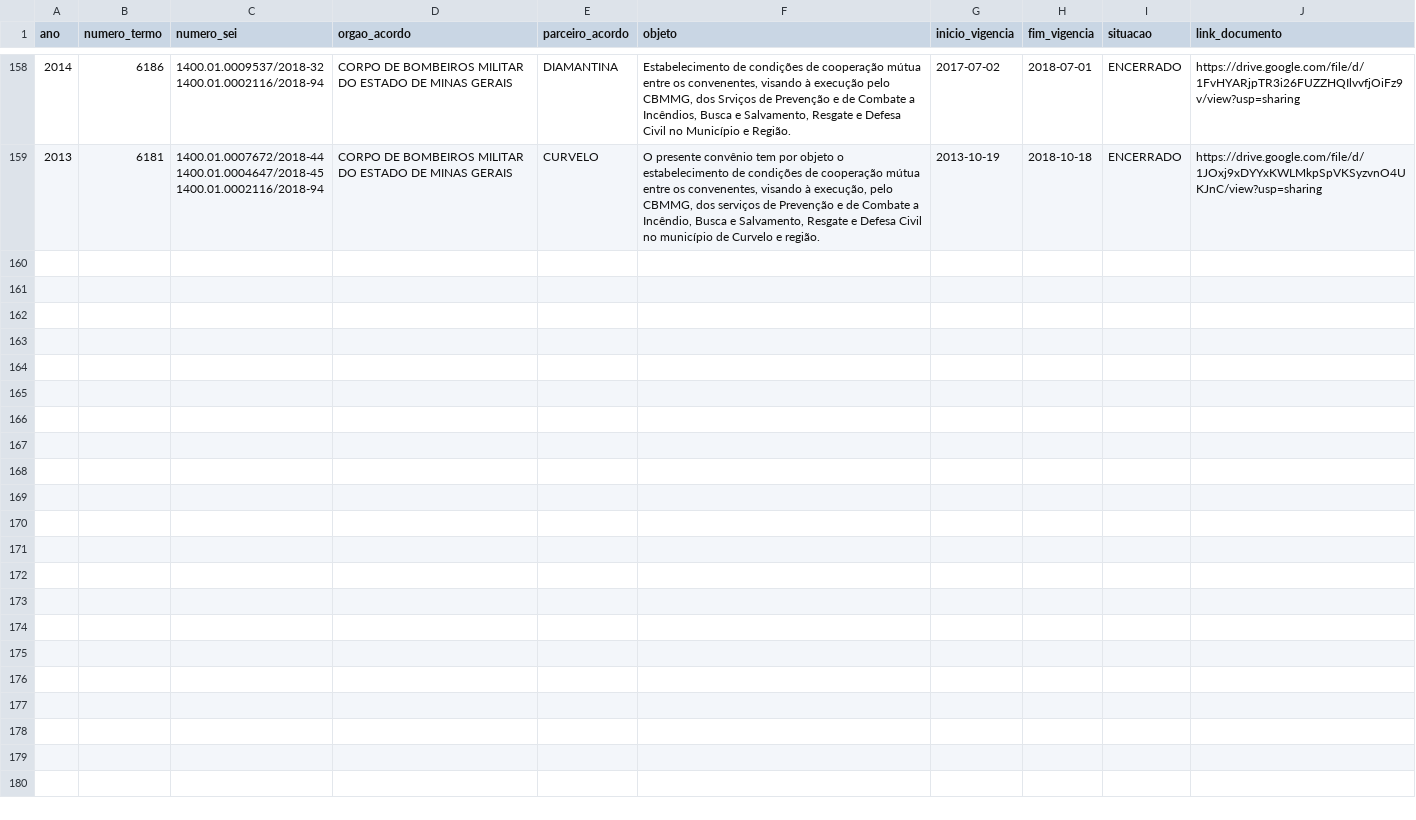
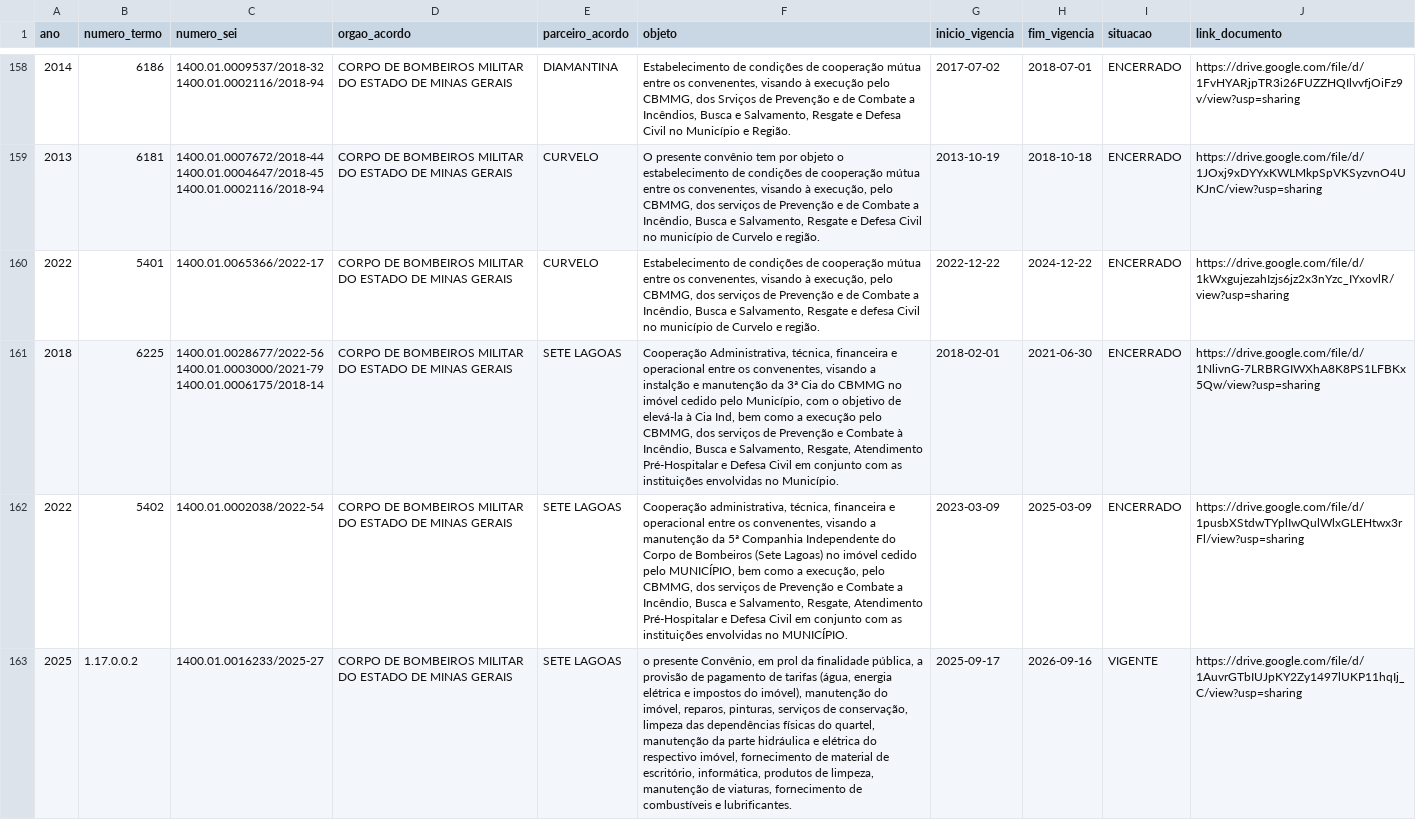
Before and after one commit to transparencia-mg/portal_acordos_cooperacao_tecnica, a CSV file: cadastros/CORPO_DE_BOMBEIROS_MILITAR_DO_ESTADO_DE_MINAS_GERAIS.csv, drawn as a sheet; only a part is shown, gaps mark what is left out; ↵ is a line break in a cell; the diff names each change by its address in the sheet, - before the commit and + after, or states it on an @@ line.

Commit message:
Cadastro: CORPO DE BOMBEIROS MILITAR DO ESTADO DE MINAS GERAIS (162 registros)

```diff
--- a/cadastros/CORPO_DE_BOMBEIROS_MILITAR_DO_ESTADO_DE_MINAS_GERAIS.csv
+++ b/cadastros/CORPO_DE_BOMBEIROS_MILITAR_DO_ESTADO_DE_MINAS_GERAIS.csv
+row 160: 2022 | 5401 | 1400.01.0065366/2022-17 | CORPO DE BOMBEIROS MILITAR DO ESTADO DE MINAS GERAIS | CURVELO | Estabelecimento de condições de cooperação mútua entre os convenentes, visando à execução, pelo CBMMG, dos serviços de Prevenção e de Combate a Incêndio, Busca e Salvamento, Resgate e defesa Civil no município de Curvelo e região. | 2022-12-22 | 2024-12-22 | ENCERRADO | https://drive.google.com/file/d/1kWxgujezahIzjs6jz2x3nYzc_IYxovlR/view?usp=sharing
+row 161: 2018 | 6225 | 1400.01.0028677/2022-56 ↵ 1400.01.0003000/2021-79 ↵ 1400.01.0006175/2018-14 | CORPO DE BOMBEIROS MILITAR DO ESTADO DE MINAS GERAIS | SETE LAGOAS | Cooperação Administrativa, técnica, financeira e operacional entre os convenentes, visando a instalção e manutenção da 3ª Cia do CBMMG no imóvel cedido pelo Município, com o objetivo de elevá-la à Cia Ind, bem como a execução pelo CBMMG, dos serviços de Prevenção e Combate à Incêndio, Busca e Salvamento, Resgate, Atendimento Pré-Hospitalar e Defesa Civil em conjunto com as instituições envolvidas no Município. | 2018-02-01 | 2021-06-30 | ENCERRADO | https://drive.google.com/file/d/1NlivnG-7LRBRGIWXhA8K8PS1LFBKx5Qw/view?usp=sharing
+row 162: 2022 | 5402 | 1400.01.0002038/2022-54 | CORPO DE BOMBEIROS MILITAR DO ESTADO DE MINAS GERAIS | SETE LAGOAS | Cooperação administrativa, técnica, financeira e operacional entre os convenentes, visando a manutenção da 5ª Companhia Independente do Corpo de Bombeiros (Sete Lagoas) no imóvel cedido pelo MUNICÍPIO, bem como a execução, pelo CBMMG, dos serviços de Prevenção e Combate a Incêndio, Busca e Salvamento, Resgate, Atendimento Pré-Hospitalar e Defesa Civil em conjunto com as instituições envolvidas no MUNICÍPIO. | 2023-03-09 | 2025-03-09 | ENCERRADO | https://drive.google.com/file/d/1pusbXStdwTYplIwQulWlxGLEHtwx3rFl/view?usp=sharing
+row 163: 2025 | 1.17.0.0.2 | 1400.01.0016233/2025-27 | CORPO DE BOMBEIROS MILITAR DO ESTADO DE MINAS GERAIS | SETE LAGOAS | o presente Convênio, em prol da finalidade pública, a provisão de pagamento de tarifas (água, energia elétrica e impostos do imóvel), manutenção do imóvel, reparos, pinturas, serviços de conservação, limpeza das dependências físicas do quartel, manutenção da parte hidráulica e elétrica do respectivo imóvel, fornecimento de material de escritório, informática, produtos de limpeza, manutenção de viaturas, fornecimento de combustíveis e lubrificantes. | 2025-09-17 | 2026-09-16 | VIGENTE | https://drive.google.com/file/d/1AuvrGTbIUJpKY2Zy1497lUKP11hqIj_C/view?usp=sharing
```
